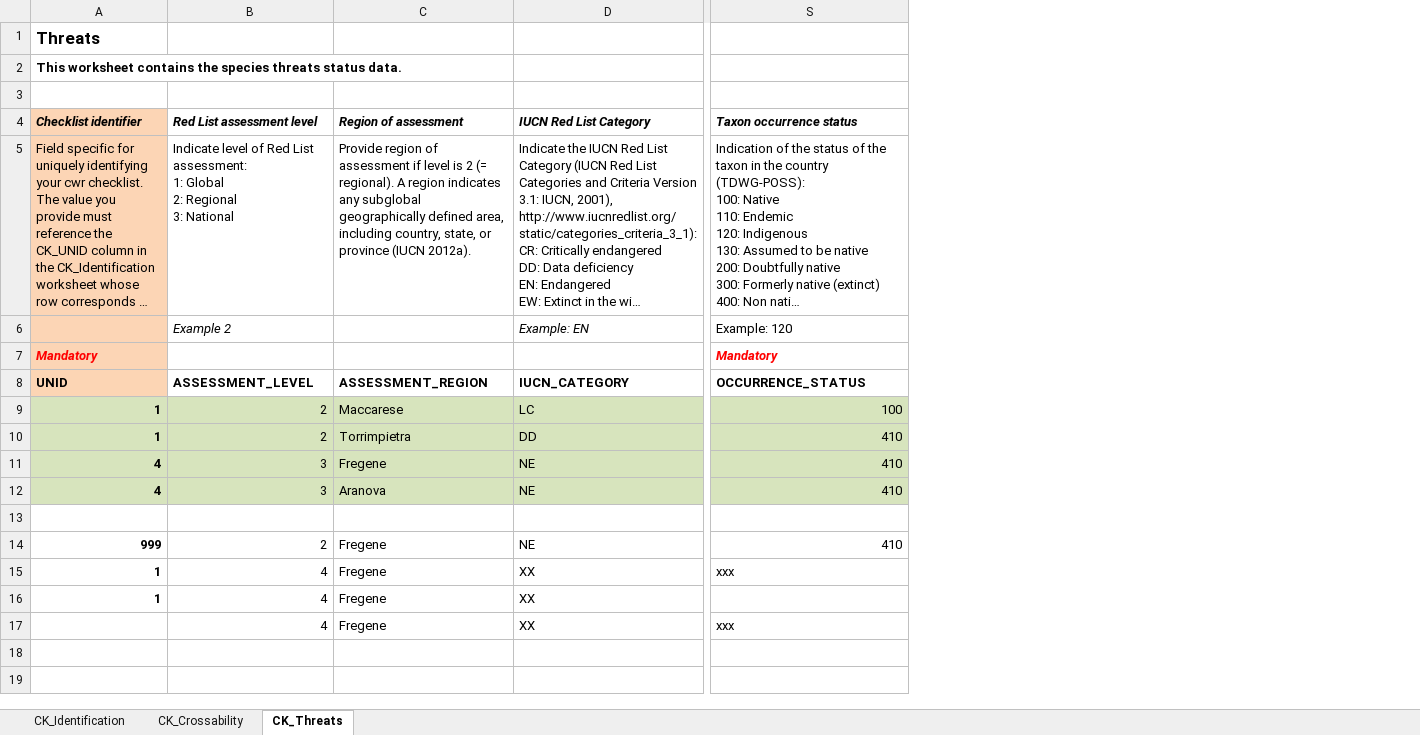
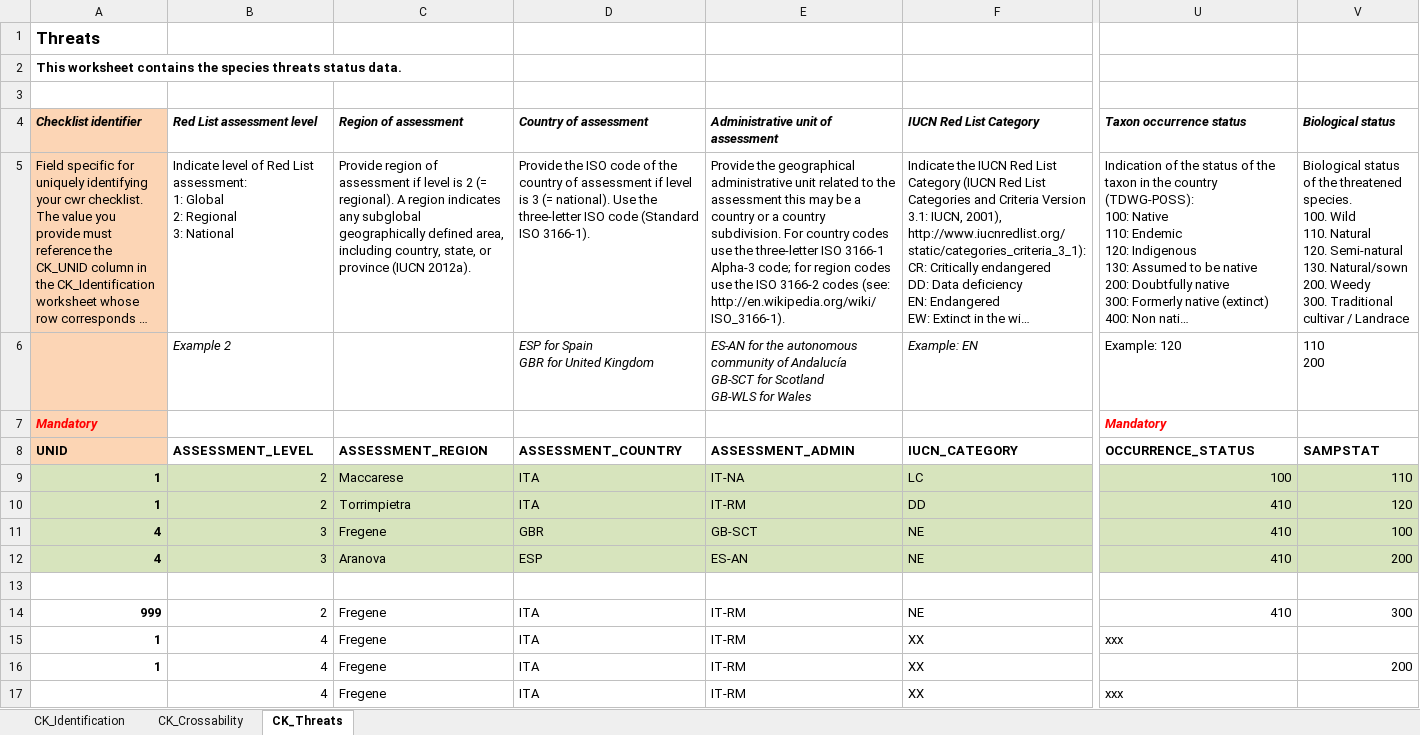
Before and after one commit to milko/OntologyWrapper, an Excel workbook: Library/Templates/test_checklist.small.xlsx, sheet CK_Threats, drawn as a sheet; only a part is shown, gaps mark what is left out; long unchanged cells end in …; values as stored, in another font and other column widths than the file's, no borders; ↵ is a line break in a cell; the diff names each change by its address in the sheet, - before the commit and + after, or states it on an @@ line.

```diff
--- a/Library/Templates/test_checklist.small.xlsx (sheet CK_Threats)
+++ b/Library/Templates/test_checklist.small.xlsx (sheet CK_Threats)
+column D (Country of assessment), rows 5-17: Provide the ISO code of the country of assessment if level is 3 (= national). Use the three-letter ISO code (Standard ISO 3166-1). | ESP for Spain ↵ GBR for United Kingdom |  | ASSESSMENT_COUNTRY | ITA | ITA | GBR | ESP |  | ITA | ITA | ITA | ITA
+column E, rows 4-17: Administrative unit of assessment | Provide the geographical administrative unit related to the assessment this may be a country or a country subdivision. For country codes use the three-letter ISO 3166-1 Alpha-3 code; for region codes use the ISO 3166-2 codes (see: http://en.wikipedia.org/wiki/ISO_3166-1). | ES-AN for the autonomous community of Andalucía ↵ GB-SCT for Scotland ↵ GB-WLS for Wales |  | ASSESSMENT_ADMIN | IT-NA | IT-RM | GB-SCT | ES-AN |  | IT-RM | IT-RM | IT-RM | IT-RM
+column V (Biological status), rows 5-16: Biological status of the threatened species. ↵ 100. Wild ↵ 110. Natural ↵ 120. Semi-natural ↵ 130. Natural/sown ↵ 200. Weedy ↵ 300. Traditional cultivar / Landrace | 110 ↵ 200 |  | SAMPSTAT | 110 | 120 | 100 | 200 |  | 300 |  | 200
```
Also changed, not shown: sheet CK_Identification, Library/Templates/CWR_Inventory_Template.xlsx, 47 other files.
